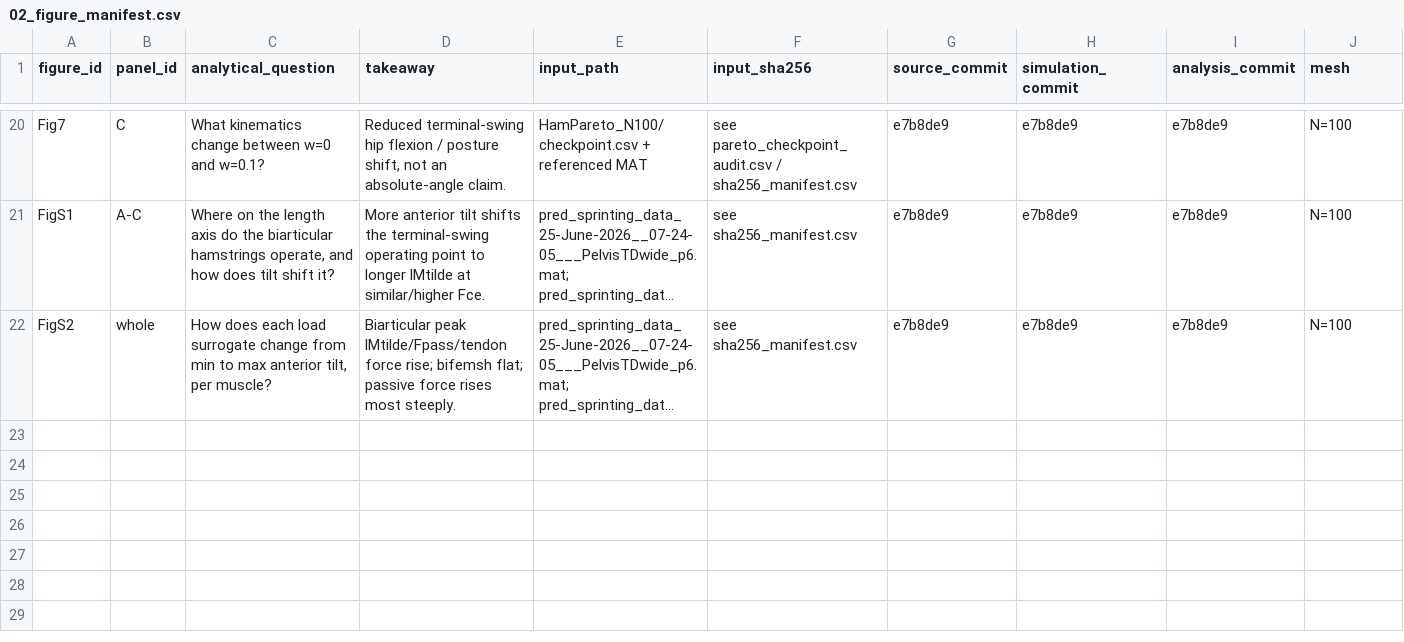
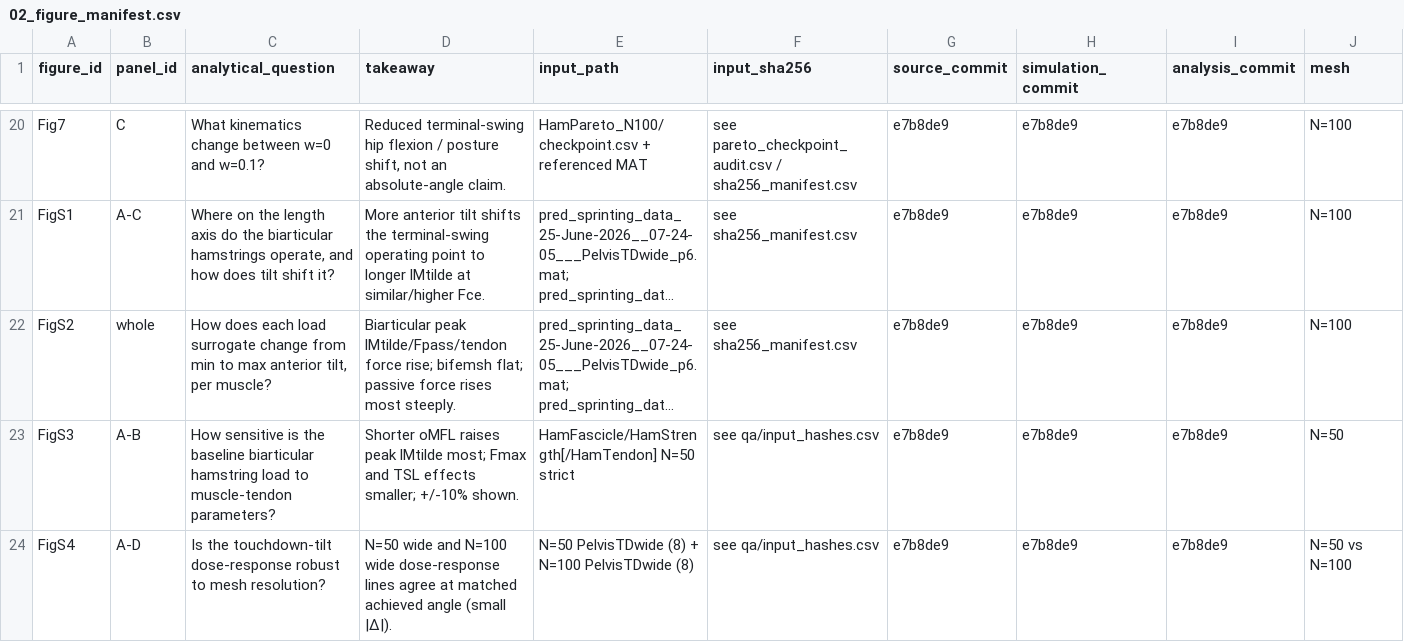
Before and after one commit to TaiseiIshii/Pred_Sim_Sprinting, a CSV file: output/thesis_figures_final_20260819_163600/02_figure_manifest.csv, drawn as a sheet; only a part is shown, gaps mark what is left out; long unchanged cells end in …; rows hold the shown columns only; the diff names each change by its address in the sheet, - before the commit and + after, or states it on an @@ line.

```diff
--- a/output/thesis_figures_final_20260819_163600/02_figure_manifest.csv
+++ b/output/thesis_figures_final_20260819_163600/02_figure_manifest.csv
+row 23: FigS3 | A-B | How sensitive is the baseline biarticular hamstring load to muscle-tendon parameters? | Shorter oMFL raises peak lMtilde most; Fmax and TSL effects smaller; +/-10% shown. | HamFascicle/HamStrength[/HamTendon] N=50 strict | see qa/input_hashes.csv | e7b8de9 | e7b8de9 | e7b8de9 | N=50
+row 24: FigS4 | A-D | Is the touchdown-tilt dose-response robust to mesh resolution? | N=50 wide and N=100 wide dose-response lines agree at matched achieved angle (small |Δ|). | N=50 PelvisTDwide (8) + N=100 PelvisTDwide (8) | see qa/input_hashes.csv | e7b8de9 | e7b8de9 | e7b8de9 | N=50 vs N=100
```
Also changed, not shown: output/thesis_figures_final_20260819_163600/qa/input_hashes.csv, output/thesis_figures_final_20260819_163600/qa/output_hashes.csv, 25 other files.
